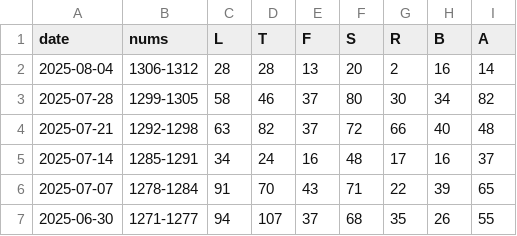
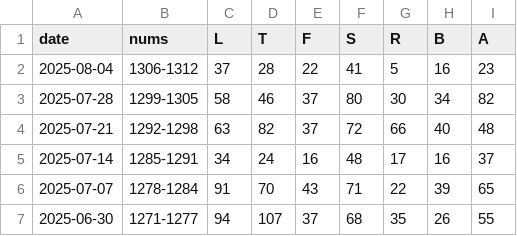
Before and after one commit to 1209090/wordle, a CSV file: stats.csv, drawn as a sheet; only a part is shown.

```diff
--- a/stats.csv
+++ b/stats.csv
@@ -1,3 +1,3 @@
 date,nums,L,T,F,S,R,B,A
-2025-08-04,1306-1312,28,28,13,20,2,16,14
+2025-08-04,1306-1312,37,28,22,41,5,16,23
 2025-07-28,1299-1305,58,46,37,80,30,34,82
```
Also changed, not shown: wordle.csv.
